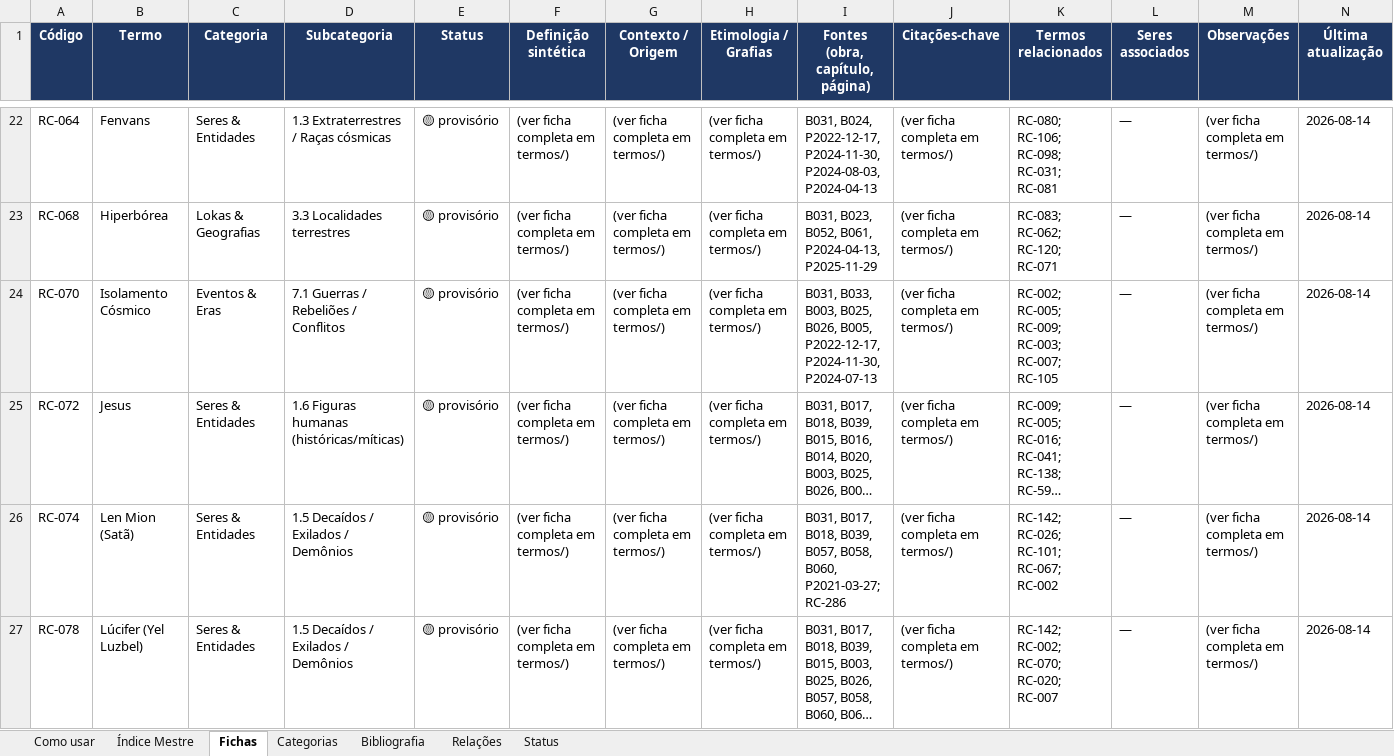
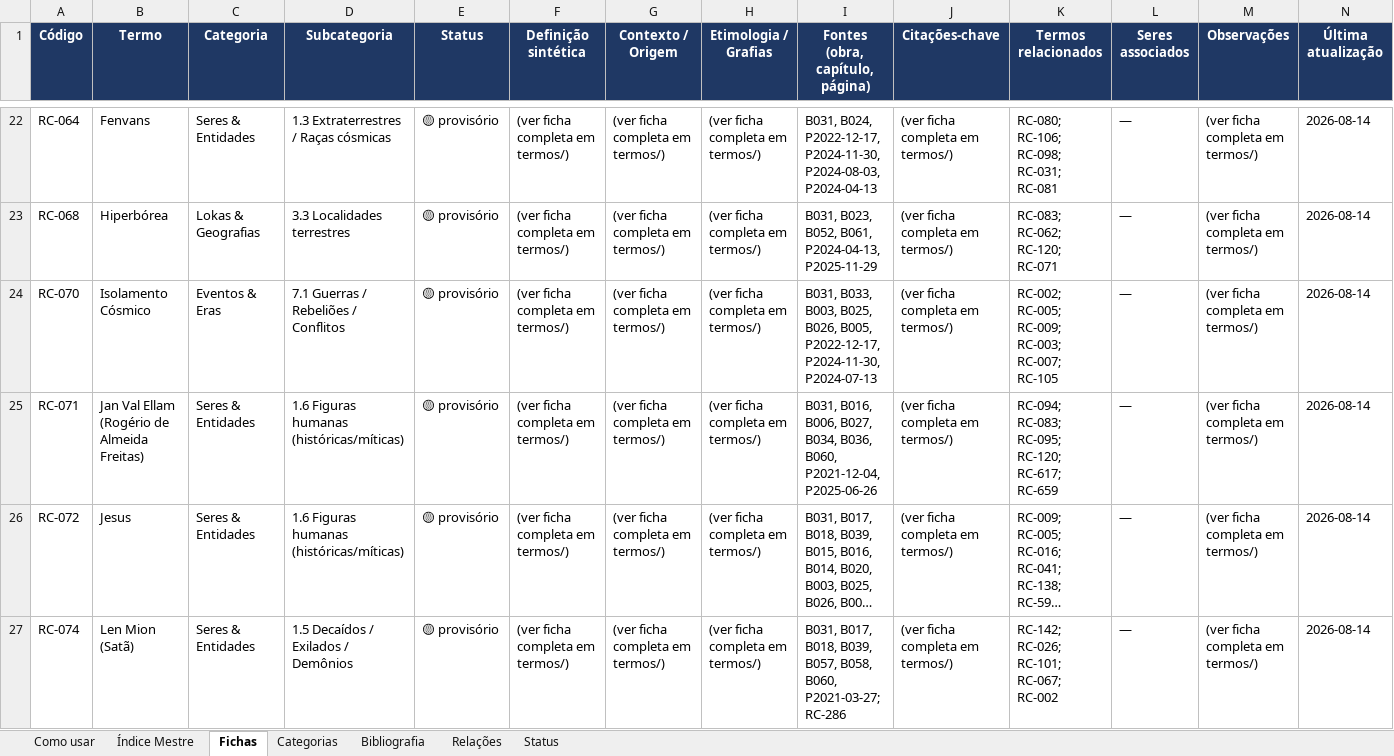
Before and after one commit to institutocura-maker/Termos-RC, an Excel workbook: base-terminologica.xlsx, sheet Fichas, drawn as a sheet; only a part is shown, gaps mark what is left out; the shorter side is filled out with more unchanged rows; long unchanged cells end in …; values as stored, in another font and other column widths than the file's, no borders; the diff names each change by its address in the sheet, - before the commit and + after, or states it on an @@ line.

Commit message:
feat: materializa a ficha RC-071 Jan Val Ellam — aditamento ao ciclo B031 por ordem expressa do curador (0 códigos)
Ordem direta do curador (2026-08-26), resolvendo a nota de transparência 1
do RELATORIO-DE-CICLO B031 ('a reversão de um passo'):

- Criada termos/RC-071-jan-val-ellam-rogerio-de-almeida-freitas.md (slug
  canônico do nome completo, link do indice-mestre íntegro): persona
  doutrinária do codificador/transmissor das RC, com a seção
  '## Ampliação — B031' carregando o conteúdo aprovado na Devolutiva O-2 —
  o PREFÁCIO AUTORIZADO de Ellam (a 'trilha cerebral': 80 bi de neurônios /
  100 trilhões de estradas neurais; o 'perspectivo'), os 'Outros Canais'
  (100+ livros inéditos; IEEA/IESP/INSTALM, Rádio Atlan — quarentena
  institucional), os agradecimentos e a Introdução da autora (quarentena
  biográfica).
- dados_termos.py: RC-071 ficha False→True por substituição exata de linha
  + validação imediata (LIÇÃO B087). ficha=True 448→449; fichas físicas
  449→450. Fontes e relacionados intactos.
- A decisão histórica 'não materializar' (B006/B009/B016/B034/B036) fica
  ENCERRADA para este termo; RC-095 (nome civil) segue sem ficha.
- Quarentena biográfica PERMANENTE na ficha: nome civil, NDE Petrolina,
  Programa do Jô, encarnações atribuídas (RC-659; cross B060) = registro
  de leitura, jamais fato ontológico.
- Base invariante: 777/1.852 (materializar ficha não cria código — o veto
  O-3 absoluto permanece).
- Artefatos regenerados (índice, xlsx: 449 fichas-resumo, docx: 450);
  aditamentos no pacote _ampliacoes_B031.txt, no RELATORIO-DE-CICLO
  (nota 1 + pendência 6 resolvida), no livros/README, no CONTINUIDADE e no
  PROMPT-PROXIMA-SESSAO.

Co-authored-by: arena-agent <297053741+arena-agent@users.noreply.github.com>

```diff
--- a/base-terminologica.xlsx (sheet Fichas)
+++ b/base-terminologica.xlsx (sheet Fichas)
+row 25: RC-071 | Jan Val Ellam (Rogério de Almeida Freitas) | Seres & Entidades | 1.6 Figuras humanas (históricas/míticas) | 🟡 provisório | (ver ficha completa em termos/) | (ver ficha completa em termos/) | (ver ficha completa em termos/) | B031, B016, B006, B027, B034, B036, B060, P2021-12-04, P2025-06-26 | (ver ficha completa em termos/) | RC-094; RC-083; RC-095; RC-120; RC-617; RC-659 | — | (ver ficha completa em termos/) | 2026-08-14
```
Also changed, not shown: sheet Índice Mestre, 9 other files.
